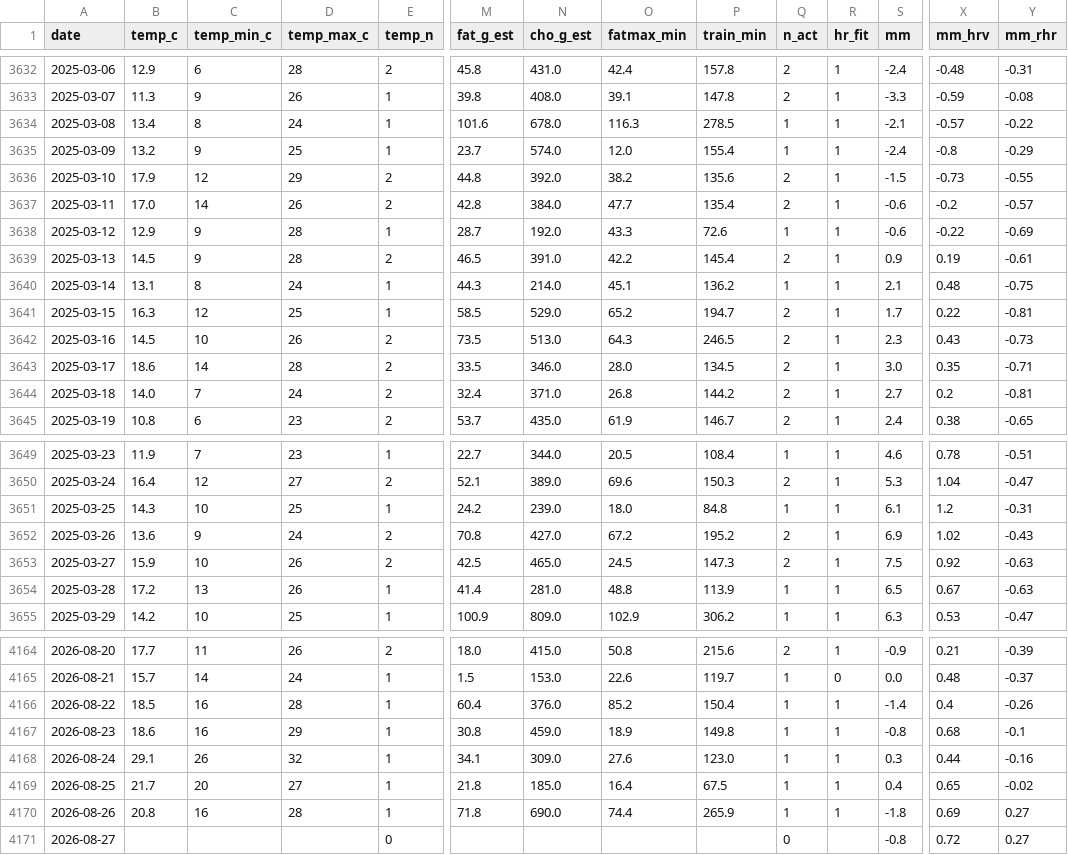
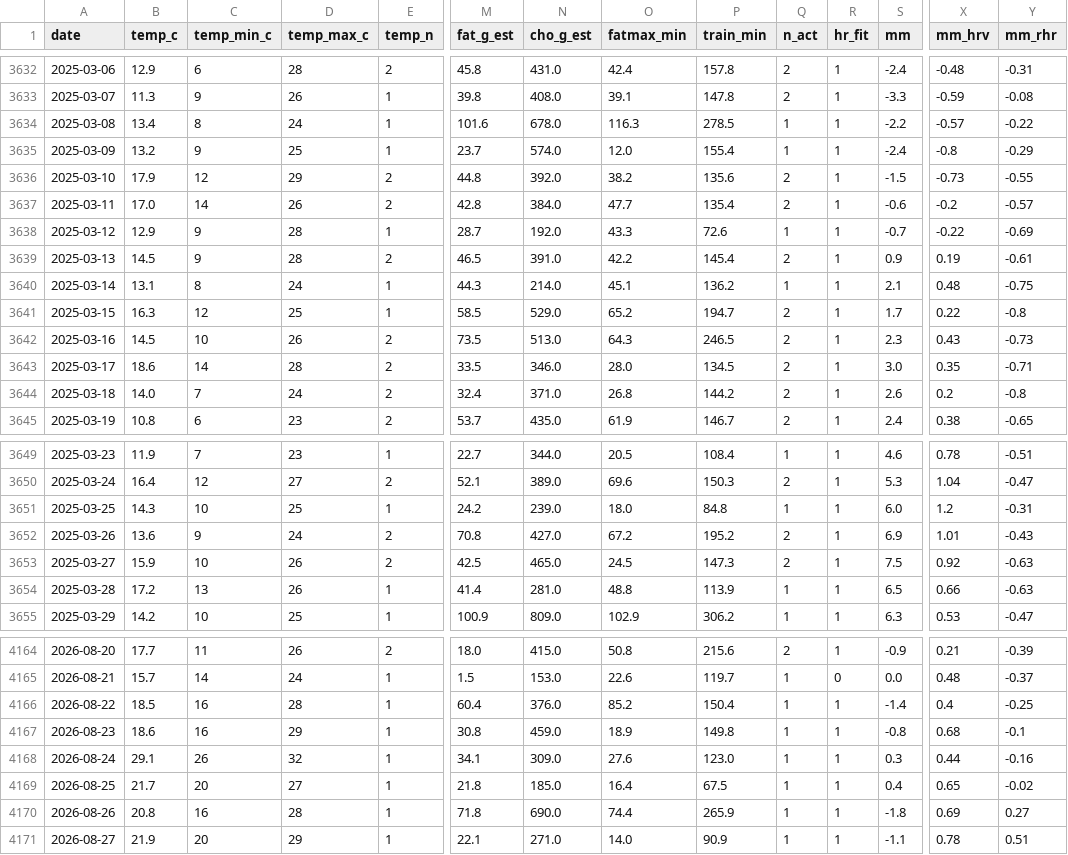
Before and after one commit to micmer-git/micmer-git.github.io, a CSV file: vita/cibo/data/metabolismo.csv, drawn as a sheet; only a part is shown, gaps mark what is left out; the diff covers the shown part only; the diff names each change by its address in the sheet, - before the commit and + after, or states it on an @@ line.

```diff
--- a/vita/cibo/data/metabolismo.csv
+++ b/vita/cibo/data/metabolismo.csv
-S3634 (mm): -2.1
+S3634 (mm): -2.2
-S3638 (mm): -0.6
+S3638 (mm): -0.7
-Y3641 (mm_rhr): -0.81
+Y3641 (mm_rhr): -0.8
-S3644 (mm): 2.7
+S3644 (mm): 2.6
-Y3644 (mm_rhr): -0.81
+Y3644 (mm_rhr): -0.8
-S3651 (mm): 6.1
+S3651 (mm): 6.0
-X3652 (mm_hrv): 1.02
+X3652 (mm_hrv): 1.01
-X3654 (mm_hrv): 0.67
+X3654 (mm_hrv): 0.66
-Y4166 (mm_rhr): -0.26
+Y4166 (mm_rhr): -0.25
-B4171 (temp_c): (empty)
+B4171 (temp_c): 21.9
-C4171 (temp_min_c): (empty)
+C4171 (temp_min_c): 20
-D4171 (temp_max_c): (empty)
+D4171 (temp_max_c): 29
-E4171 (temp_n): 0
+E4171 (temp_n): 1
-M4171 (fat_g_est): (empty)
+M4171 (fat_g_est): 22.1
-N4171 (cho_g_est): (empty)
+N4171 (cho_g_est): 271.0
-O4171 (fatmax_min): (empty)
+O4171 (fatmax_min): 14.0
-P4171 (train_min): (empty)
+P4171 (train_min): 90.9
-Q4171 (n_act): 0
+Q4171 (n_act): 1
-R4171 (hr_fit): (empty)
+R4171 (hr_fit): 1
-S4171 (mm): -0.8
+S4171 (mm): -1.1
-X4171 (mm_hrv): 0.72
+X4171 (mm_hrv): 0.78
-Y4171 (mm_rhr): 0.27
+Y4171 (mm_rhr): 0.51
```
Also changed, not shown: 64 edited cells elsewhere in this file, tools/food/data/activities.csv, vita/cibo/data/nutrition.csv, 4 other files.
